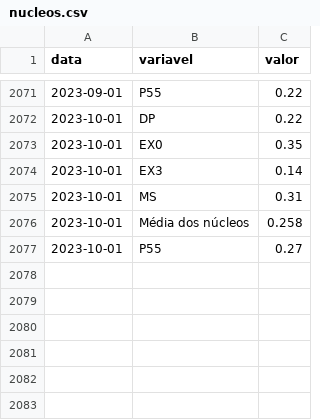
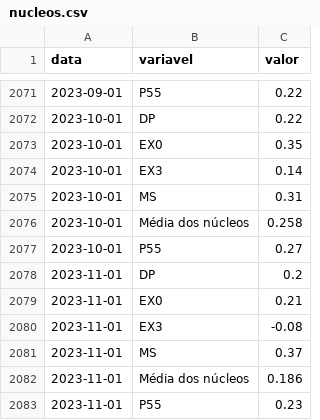
Before and after one commit to schoulten/macro_report, a CSV file: data/nucleos.csv, drawn as a sheet; only a part is shown, gaps mark what is left out; the diff names each change by its address in the sheet, - before the commit and + after, or states it on an @@ line.

```diff
--- a/data/nucleos.csv
+++ b/data/nucleos.csv
+row 2078: 2023-11-01 | DP | 0.2
+row 2079: 2023-11-01 | EX0 | 0.21
+row 2080: 2023-11-01 | EX3 | -0.08
+row 2081: 2023-11-01 | MS | 0.37
+row 2082: 2023-11-01 | Média dos núcleos | 0.186
+row 2083: 2023-11-01 | P55 | 0.23
```
Also changed, not shown: data/classificacoes.csv, data/difusao.csv, 2 other files.
